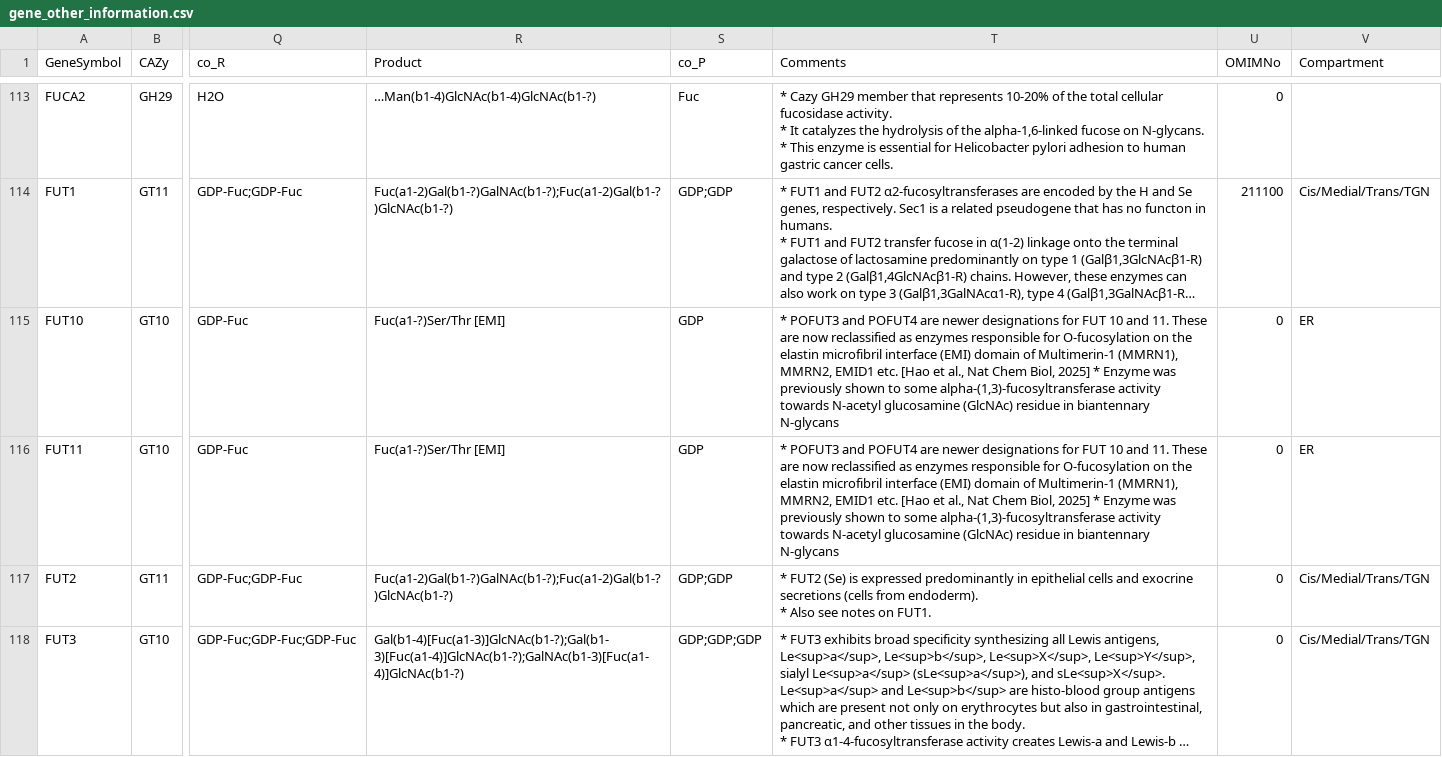
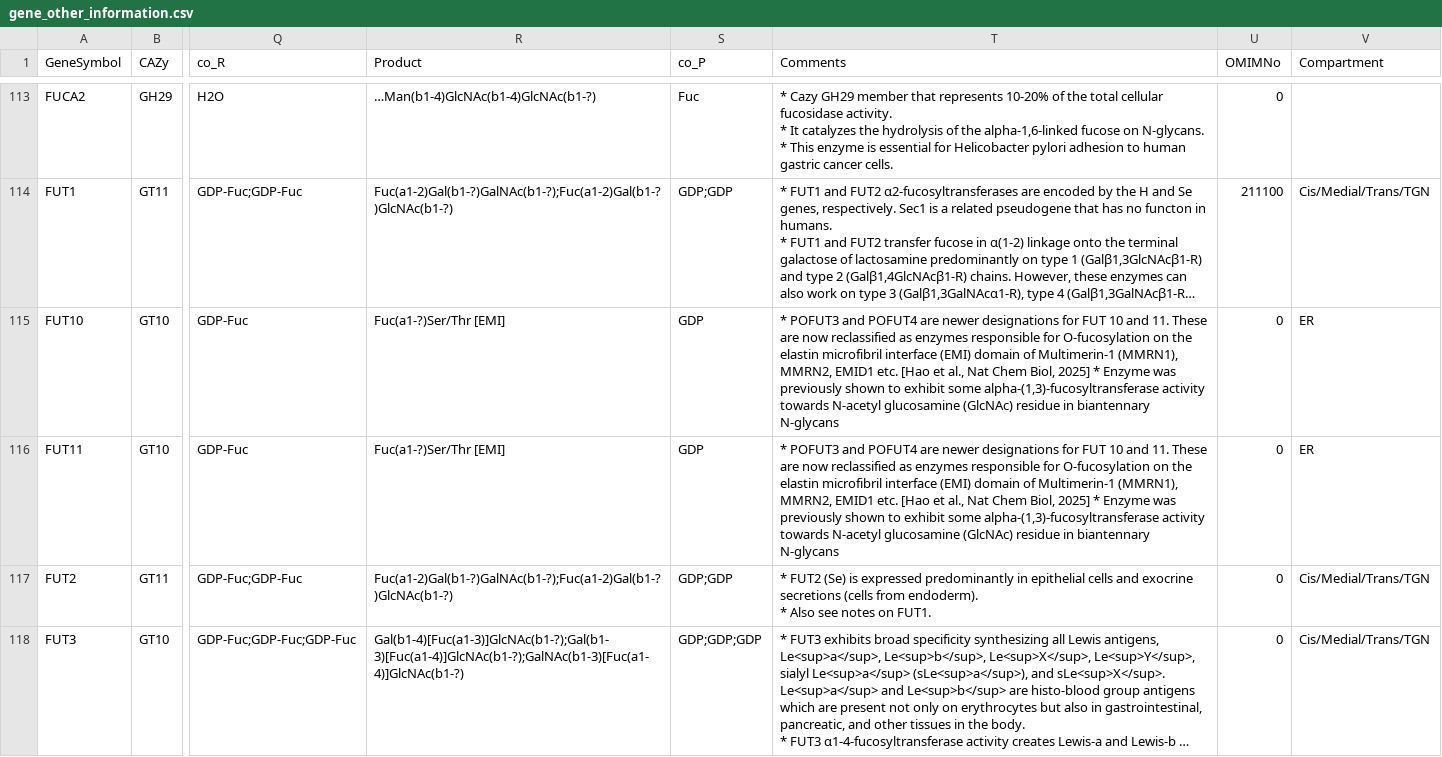
Before and after one commit to neel-lab/webGlycoEnzDB, a CSV file: djangoProject/data/gene_other_information.csv, drawn as a sheet; only a part is shown, gaps mark what is left out; long unchanged cells end in …; the diff names each change by its address in the sheet, - before the commit and + after, or states it on an @@ line.

Commit message:
spelling correction

```diff
--- a/djangoProject/data/gene_other_information.csv
+++ b/djangoProject/data/gene_other_information.csv
-T115:T116 (Comments): …shown to some alpha-(1,3)-fucosyltransferase…
+T115:T116 (Comments): …shown to exhibit some alpha-(1,3)-fucosyltransferase…
```
